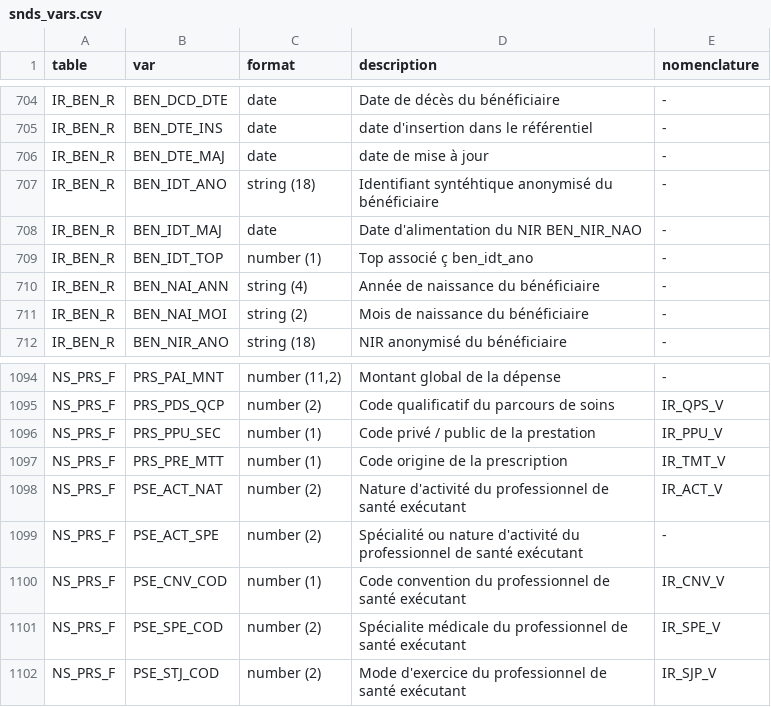
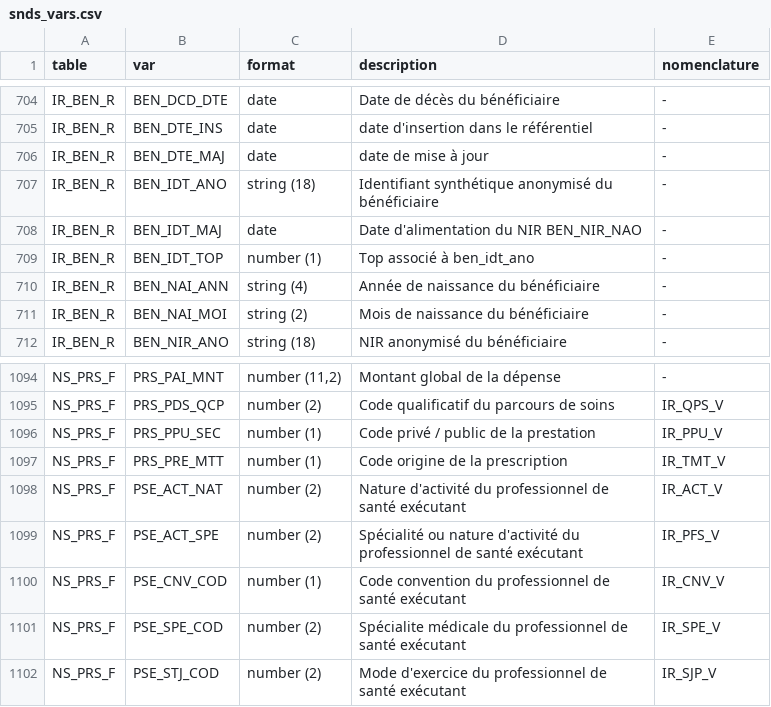
Before and after one commit to indsante/dico-snds, a CSV file: app/app_data/snds_vars.csv, drawn as a sheet; only a part is shown, gaps mark what is left out.

```diff
--- a/app/app_data/snds_vars.csv
+++ b/app/app_data/snds_vars.csv
@@ -706,5 +706,5 @@ IR_BEN_R,BEN_DTE_INS,date,date d'insertion dans le référentiel,-
 IR_BEN_R,BEN_DTE_MAJ,date,date de mise à jour,-
-IR_BEN_R,BEN_IDT_ANO,string (18),Identifiant syntéhtique anonymisé du bénéficiaire,-
+IR_BEN_R,BEN_IDT_ANO,string (18),Identifiant synthétique anonymisé du bénéficiaire,-
 IR_BEN_R,BEN_IDT_MAJ,date,Date d'alimentation du NIR BEN_NIR_NAO,-
-IR_BEN_R,BEN_IDT_TOP,number (1),Top associé ç ben_idt_ano,-
+IR_BEN_R,BEN_IDT_TOP,number (1),Top associé à ben_idt_ano,-
 IR_BEN_R,BEN_NAI_ANN,string (4),Année de naissance du bénéficiaire,-
@@ -1098,3 +1098,3 @@ NS_PRS_F,PRS_PRE_MTT,number (1),Code origine de la prescription,IR_TMT_V
 NS_PRS_F,PSE_ACT_NAT,number (2),Nature d'activité du professionnel de santé exécutant,IR_ACT_V
-NS_PRS_F,PSE_ACT_SPE,number (2),Spécialité ou nature d'activité du professionnel de santé exécutant,-
+NS_PRS_F,PSE_ACT_SPE,number (2),Spécialité ou nature d'activité du professionnel de santé exécutant,IR_PFS_V
 NS_PRS_F,PSE_CNV_COD,number (1),Code convention du professionnel de santé exécutant,IR_CNV_V
```
Also changed, not shown: 2 other files.
